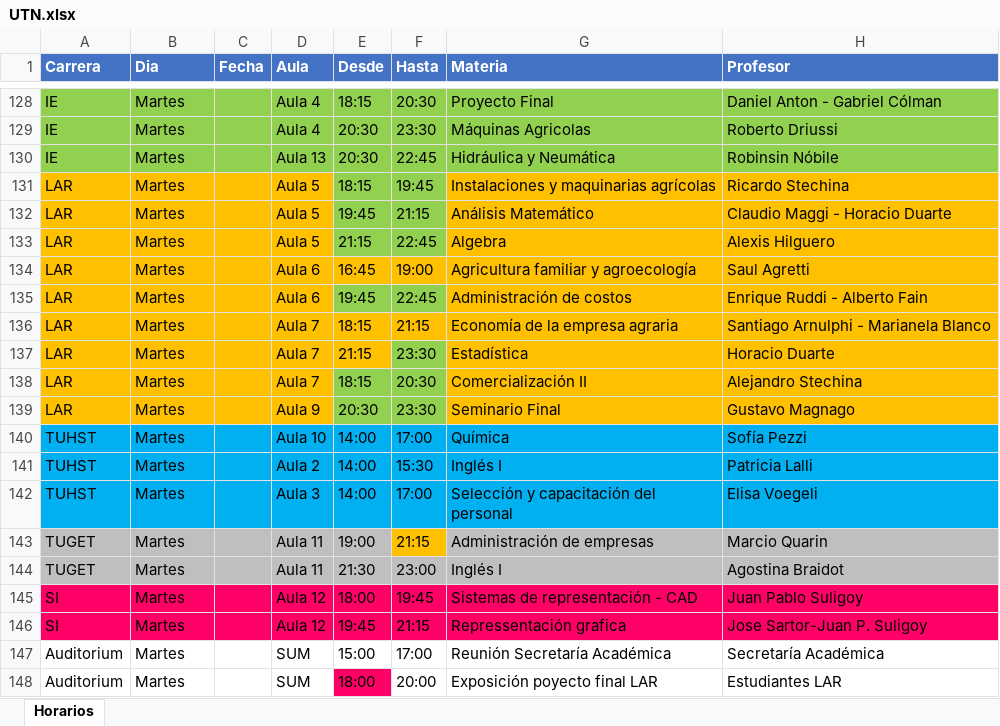
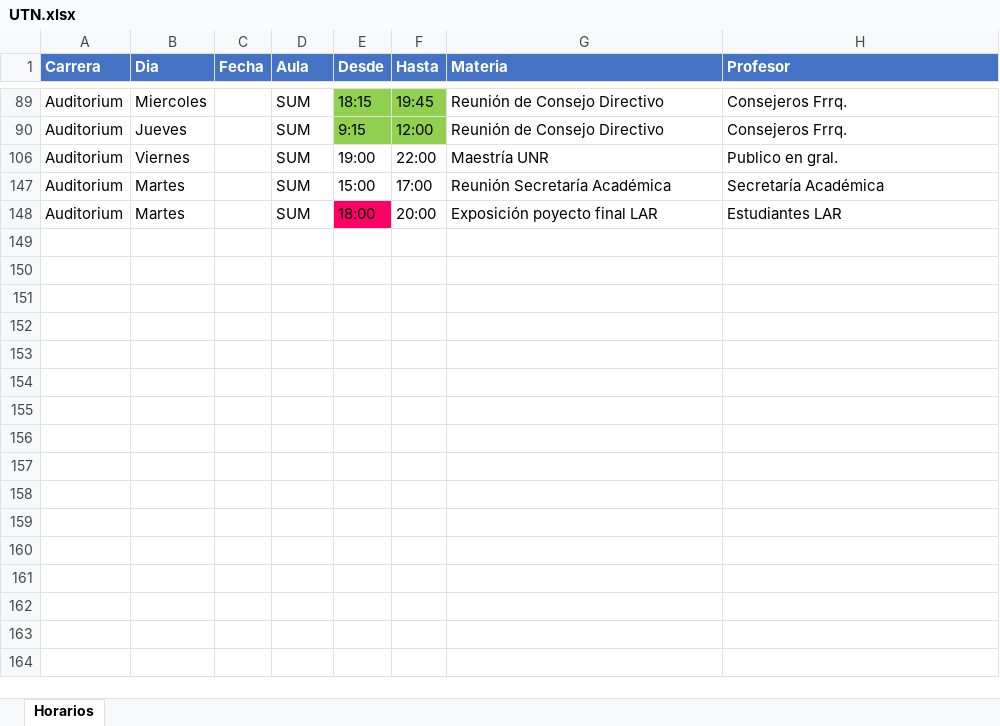
Before and after one commit to npochettino/Angular-UTN-Monitor, an Excel workbook: src/assets/hours/UTN.xlsx, sheet Horarios, drawn as a sheet; only a part is shown, gaps mark what is left out; values as stored, in another font and other column widths than the file's, no borders; removed rows and columns are numbered as before the commit, all else as after; the diff covers the shown part only; the diff names each change by its address in the sheet, - before the commit and + after, or states it on an @@ line.

```diff
--- a/src/assets/hours/UTN.xlsx (sheet Horarios)
+++ b/src/assets/hours/UTN.xlsx (sheet Horarios)
@@ row 128 hidden: IE | Martes |  | Aula 4 | 18:15 | 20:30 | Proyecto Final | Daniel Anton - Gabriel Cólman @@
@@ row 129 hidden: IE | Martes |  | Aula 4 | 20:30 | 23:30 | Máquinas Agricolas | Roberto Driussi @@
@@ row 130 hidden: IE | Martes |  | Aula 13 | 20:30 | 22:45 | Hidráulica y Neumática | Robinsin Nóbile @@
@@ row 131 hidden: LAR | Martes |  | Aula 5 | 18:15 | 19:45 | Instalaciones y maquinarias agrícolas | Ricardo Stechina @@
@@ row 132 hidden: LAR | Martes |  | Aula 5 | 19:45 | 21:15 | Análisis Matemático | Claudio Maggi - Horacio Duarte @@
@@ row 133 hidden: LAR | Martes |  | Aula 5 | 21:15 | 22:45 | Algebra | Alexis Hilguero @@
@@ row 134 hidden: LAR | Martes |  | Aula 6 | 16:45 | 19:00 | Agricultura familiar y agroecología | Saul Agretti @@
@@ row 135 hidden: LAR | Martes |  | Aula 6 | 19:45 | 22:45 | Administración de costos | Enrique Ruddi - Alberto Fain @@
@@ row 136 hidden: LAR | Martes |  | Aula 7 | 18:15 | 21:15 | Economía de la empresa agraria | Santiago Arnulphi - Marianela Blanco @@
@@ row 137 hidden: LAR | Martes |  | Aula 7 | 21:15 | 23:30 | Estadística | Horacio Duarte @@
@@ row 138 hidden: LAR | Martes |  | Aula 7 | 18:15 | 20:30 | Comercialización II | Alejandro Stechina @@
@@ row 139 hidden: LAR | Martes |  | Aula 9 | 20:30 | 23:30 | Seminario Final | Gustavo Magnago @@
@@ row 140 hidden: TUHST | Martes |  | Aula 10 | 14:00 | 17:00 | Química | Sofía Pezzi @@
@@ row 141 hidden: TUHST | Martes |  | Aula 2 | 14:00 | 15:30 | Inglés I | Patricia Lalli @@
@@ row 142 hidden: TUHST | Martes |  | Aula 3 | 14:00 | 17:00 | Selección y capacitación del personal | Elisa Voegeli @@
@@ row 143 hidden: TUGET | Martes |  | Aula 11 | 19:00 | 21:15 | Administración de empresas | Marcio Quarin @@
@@ row 144 hidden: TUGET | Martes |  | Aula 11 | 21:30 | 23:00 | Inglés I | Agostina Braidot @@
@@ row 145 hidden: SI | Martes |  | Aula 12 | 18:00 | 19:45 | Sistemas de representación - CAD | Juan Pablo Suligoy @@
@@ row 146 hidden: SI | Martes |  | Aula 12 | 19:45 | 21:15 | Repressentación grafica | Jose Sartor-Juan P. Suligoy @@
@@ row 89 unhidden: Auditorium | Miercoles |  | SUM | 18:15 | 19:45 | Reunión de Consejo Directivo | Consejeros Frrq. @@
+row 90: Auditorium | Jueves |  | SUM | 9:15 | 12:00 | Reunión de Consejo Directivo | Consejeros Frrq.
@@ row 106 unhidden: Auditorium | Viernes |  | SUM | 19:00 | 22:00 | Maestría UNR | Publico en gral. @@
```
Also changed, not shown: 40 hidden or unhidden rows and 2 edited cells elsewhere in this sheet, hidden cells, 6 other files.
